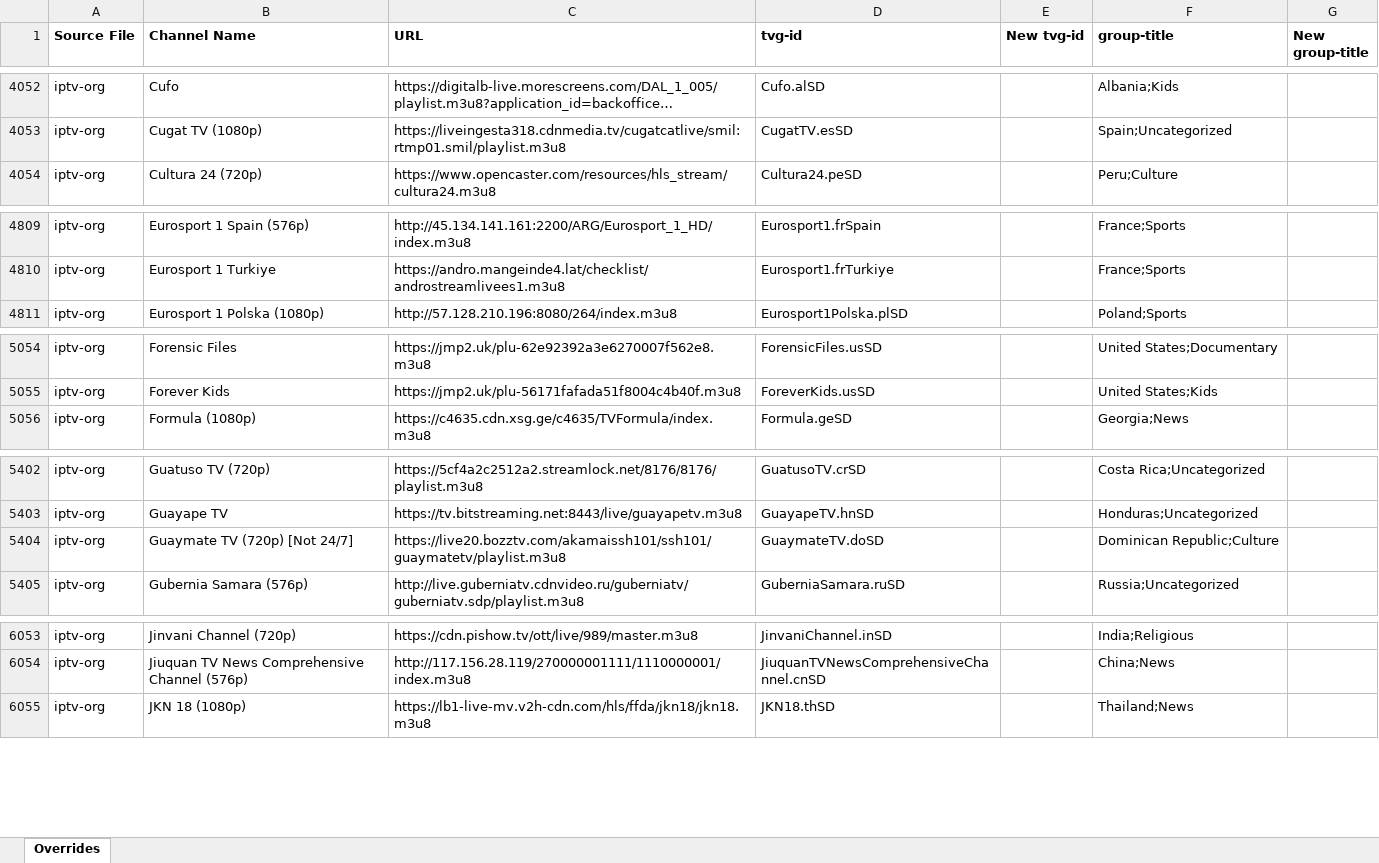
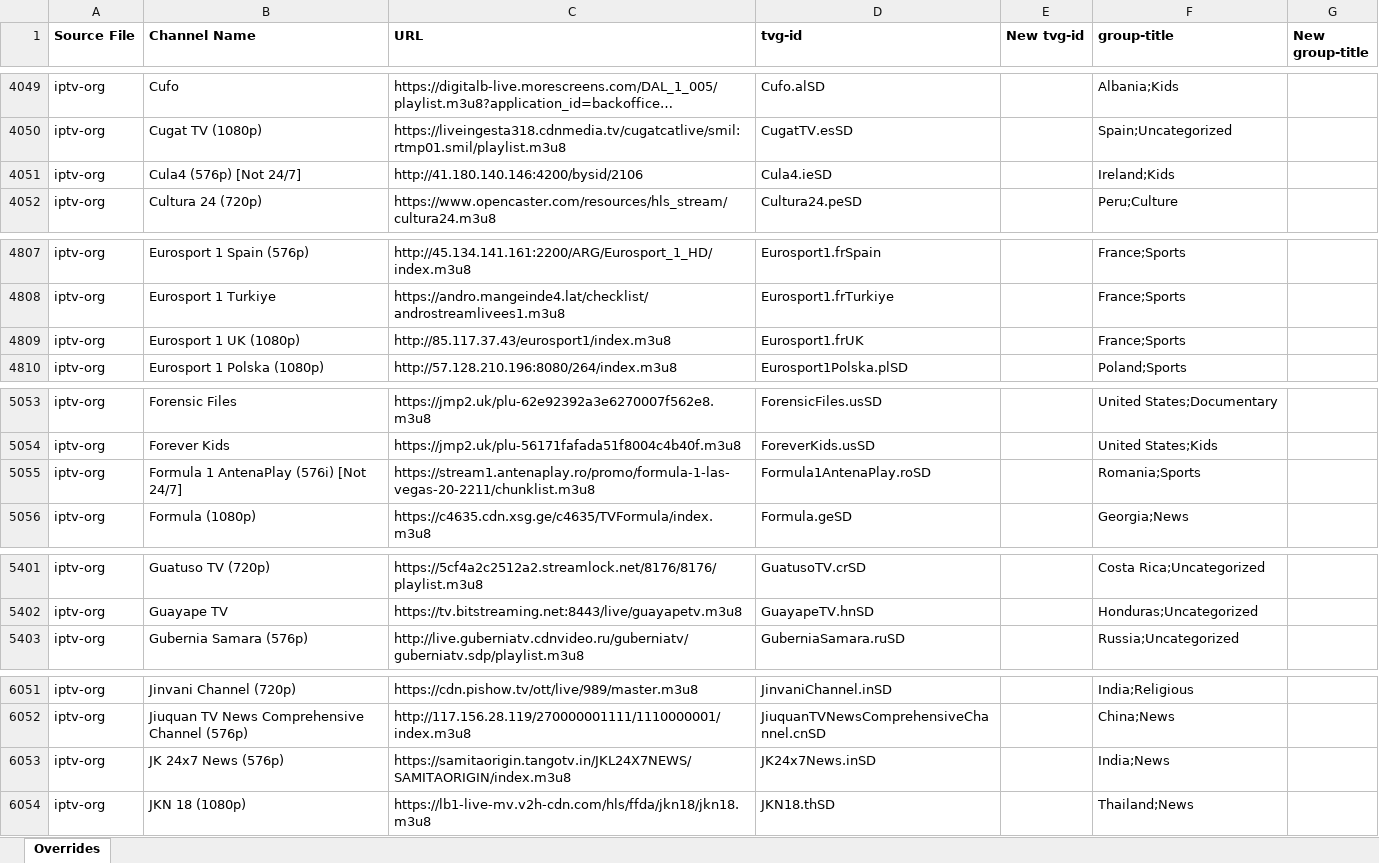
Before and after one commit to karya-media/tv, an Excel workbook: data/overrides.xlsx, sheet Overrides, drawn as a sheet; only a part is shown, gaps mark what is left out; long unchanged cells end in …; values as stored, in another font and other column widths than the file's, no borders; removed rows and columns are numbered as before the commit, all else as after; the diff covers the shown part only; the diff names each change by its address in the sheet, - before the commit and + after, or states it on an @@ line.

```diff
--- a/data/overrides.xlsx (sheet Overrides)
+++ b/data/overrides.xlsx (sheet Overrides)
+row 4051: iptv-org | Cula4 (576p) [Not 24/7] | http://41.180.140.146:4200/bysid/2106 | Cula4.ieSD |  | Ireland;Kids
+row 4809: iptv-org | Eurosport 1 UK (1080p) | http://85.117.37.43/eurosport1/index.m3u8 | Eurosport1.frUK |  | France;Sports
+row 5055: iptv-org | Formula 1 AntenaPlay (576i) [Not 24/7] | https://stream1.antenaplay.ro/promo/formula-1-las-vegas-20-2211/chunklist.m3u8 | Formula1AntenaPlay.roSD |  | Romania;Sports
-row 5404: iptv-org | Guaymate TV (720p) [Not 24/7] | https://live20.bozztv.com/akamaissh101/ssh101/guaymatetv/playlist.m3u8 | GuaymateTV.doSD |  | Dominican Republic;Culture
+row 6053: iptv-org | JK 24x7 News (576p) | https://samitaorigin.tangotv.in/JKL24X7NEWS/SAMITAORIGIN/index.m3u8 | JK24x7News.inSD |  | India;News
```
Also changed, not shown: 13 added rows, 13 removed rows, 4 moved rows and 27 edited cells elsewhere in this sheet, 3 other files.
